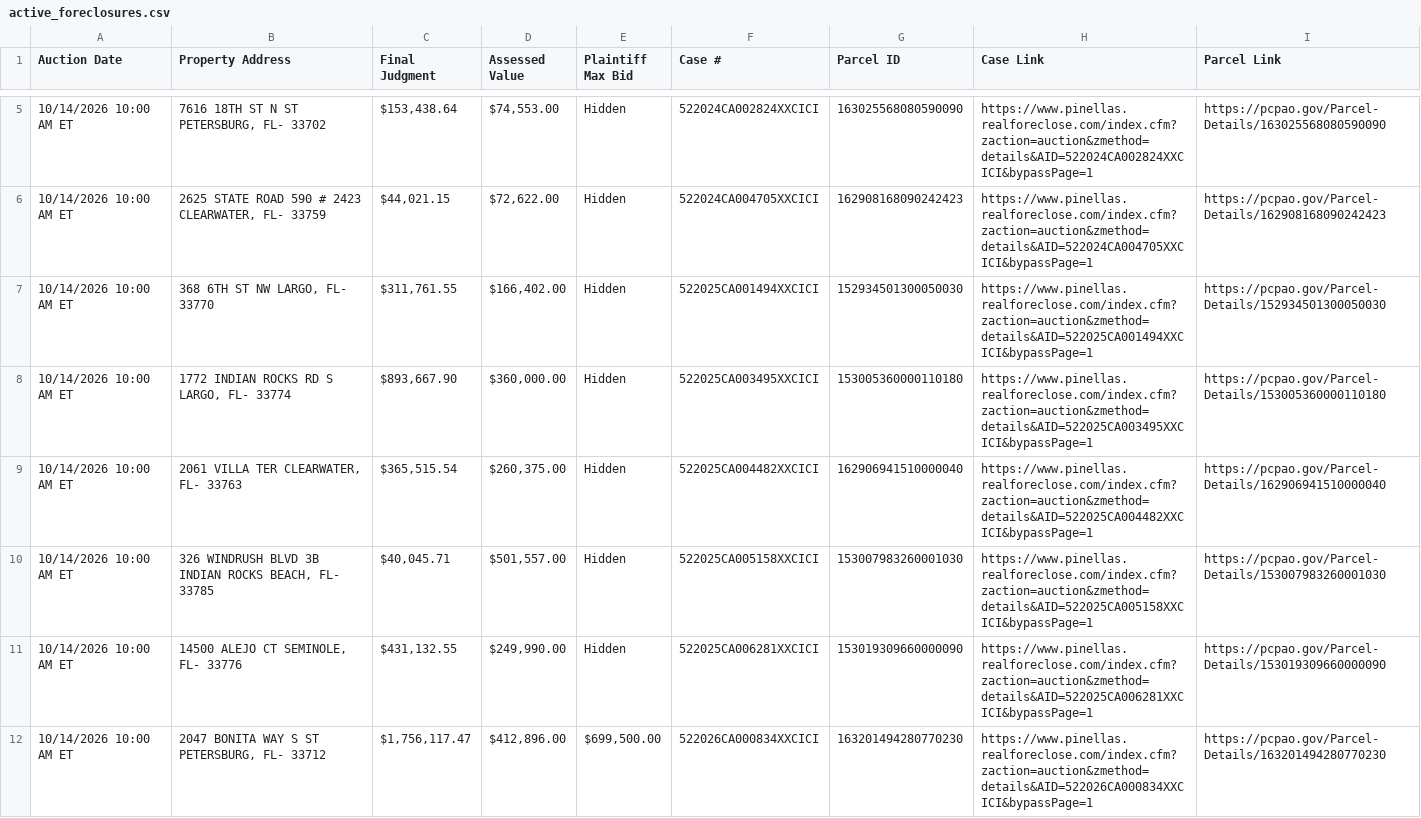
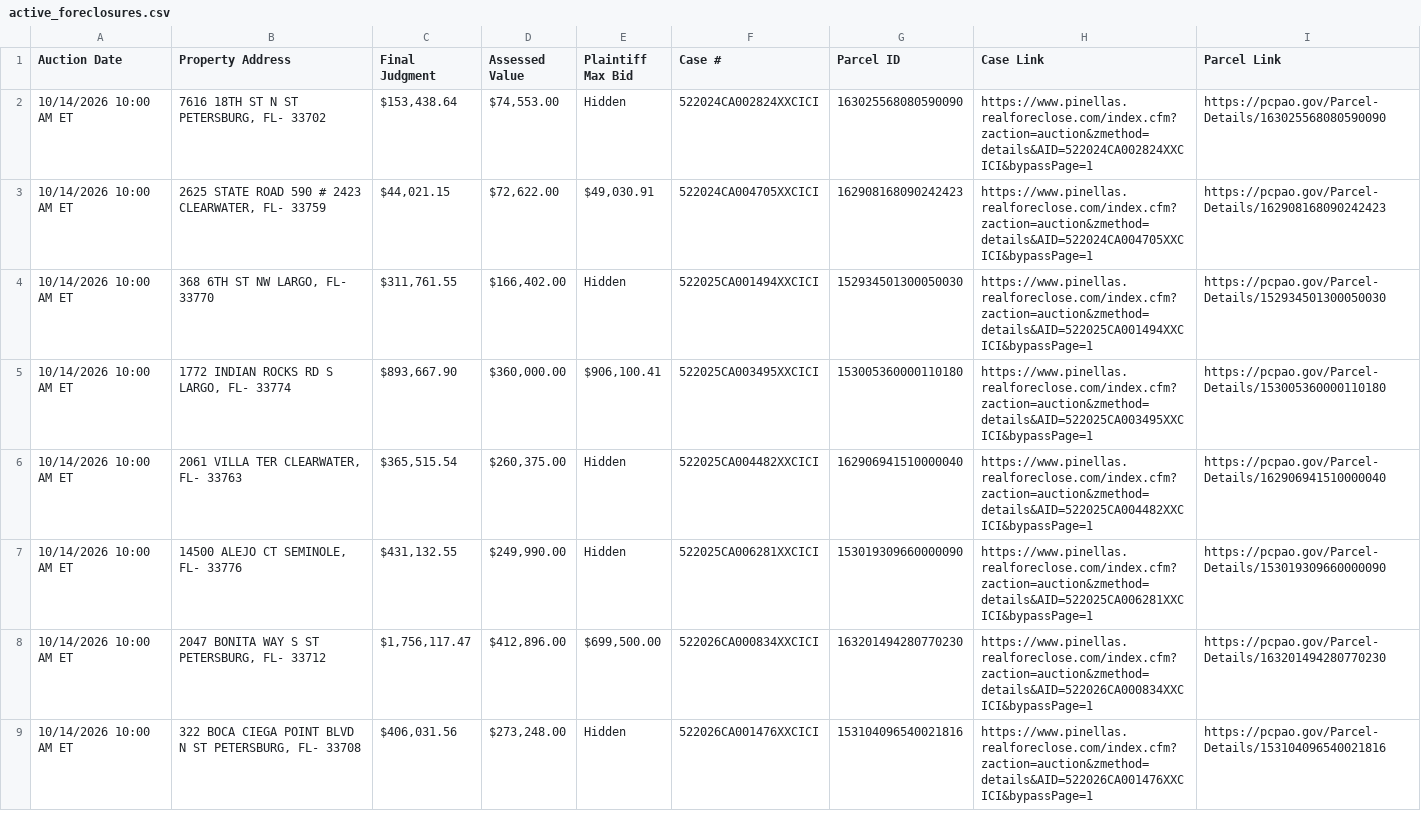
Before and after one commit to figlesias7/realforeclose, a CSV file: data/active_foreclosures.csv, drawn as a sheet; only a part is shown, gaps mark what is left out; the shorter side is filled out with more unchanged rows; the diff covers the shown part only.

```diff
--- a/data/active_foreclosures.csv
+++ b/data/active_foreclosures.csv
@@ -5,7 +2,6 @@ Auction Date,Property Address,Final Judgment,Assessed Value,Plaintiff Max Bid,Ca
 10/14/2026 10:00 AM ET,"7616 18TH ST N ST PETERSBURG, FL- 33702","$153,438.64","$74,553.00",Hidden,522024CA002824XXCICI,163025568080590090,https://www.pinellas.realforeclose.com/index.cfm?zaction=auction&zmethod=details&AID=522024CA002824XXCICI&bypassPage=1,https://pcpao.gov/Parcel-Details/163025568080590090
-10/14/2026 10:00 AM ET,"2625 STATE ROAD 590 # 2423 CLEARWATER, FL- 33759","$44,021.15","$72,622.00",Hidden,522024CA004705XXCICI,162908168090242423,https://www.pinellas.realforeclose.com/index.cfm?zaction=auction&zmethod=details&AID=522024CA004705XXCICI&bypassPage=1,https://pcpao.gov/Parcel-Details/162908168090242423
+10/14/2026 10:00 AM ET,"2625 STATE ROAD 590 # 2423 CLEARWATER, FL- 33759","$44,021.15","$72,622.00","$49,030.91",522024CA004705XXCICI,162908168090242423,https://www.pinellas.realforeclose.com/index.cfm?zaction=auction&zmethod=details&AID=522024CA004705XXCICI&bypassPage=1,https://pcpao.gov/Parcel-Details/162908168090242423
 10/14/2026 10:00 AM ET,"368 6TH ST NW LARGO, FL- 33770","$311,761.55","$166,402.00",Hidden,522025CA001494XXCICI,152934501300050030,https://www.pinellas.realforeclose.com/index.cfm?zaction=auction&zmethod=details&AID=522025CA001494XXCICI&bypassPage=1,https://pcpao.gov/Parcel-Details/152934501300050030
-10/14/2026 10:00 AM ET,"1772 INDIAN ROCKS RD S LARGO, FL- 33774","$893,667.90","$360,000.00",Hidden,522025CA003495XXCICI,153005360000110180,https://www.pinellas.realforeclose.com/index.cfm?zaction=auction&zmethod=details&AID=522025CA003495XXCICI&bypassPage=1,https://pcpao.gov/Parcel-Details/153005360000110180
+10/14/2026 10:00 AM ET,"1772 INDIAN ROCKS RD S LARGO, FL- 33774","$893,667.90","$360,000.00","$906,100.41",522025CA003495XXCICI,153005360000110180,https://www.pinellas.realforeclose.com/index.cfm?zaction=auction&zmethod=details&AID=522025CA003495XXCICI&bypassPage=1,https://pcpao.gov/Parcel-Details/153005360000110180
 10/14/2026 10:00 AM ET,"2061 VILLA TER CLEARWATER, FL- 33763","$365,515.54","$260,375.00",Hidden,522025CA004482XXCICI,162906941510000040,https://www.pinellas.realforeclose.com/index.cfm?zaction=auction&zmethod=details&AID=522025CA004482XXCICI&bypassPage=1,https://pcpao.gov/Parcel-Details/162906941510000040
-10/14/2026 10:00 AM ET,"326 WINDRUSH BLVD 3B INDIAN ROCKS BEACH, FL- 33785","$40,045.71","$501,557.00",Hidden,522025CA005158XXCICI,153007983260001030,https://www.pinellas.realforeclose.com/index.cfm?zaction=auction&zmethod=details&AID=522025CA005158XXCICI&bypassPage=1,https://pcpao.gov/Parcel-Details/153007983260001030
 10/14/2026 10:00 AM ET,"14500 ALEJO CT SEMINOLE, FL- 33776","$431,132.55","$249,990.00",Hidden,522025CA006281XXCICI,153019309660000090,https://www.pinellas.realforeclose.com/index.cfm?zaction=auction&zmethod=details&AID=522025CA006281XXCICI&bypassPage=1,https://pcpao.gov/Parcel-Details/153019309660000090
```
Also changed, not shown: 5 added rows, 6 removed rows and 15 edited cells elsewhere in this file, data/all_seen.csv, data/event_log.csv, 3 other files.
